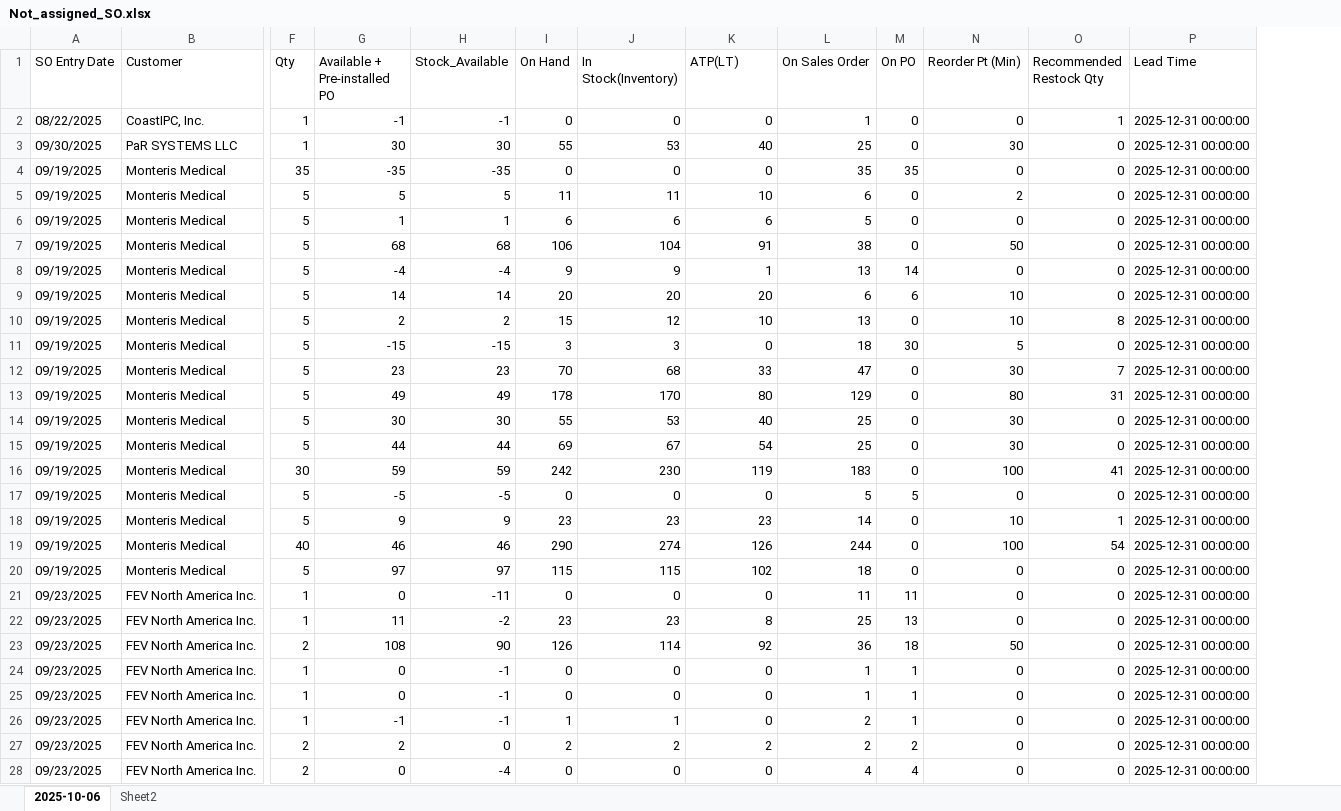
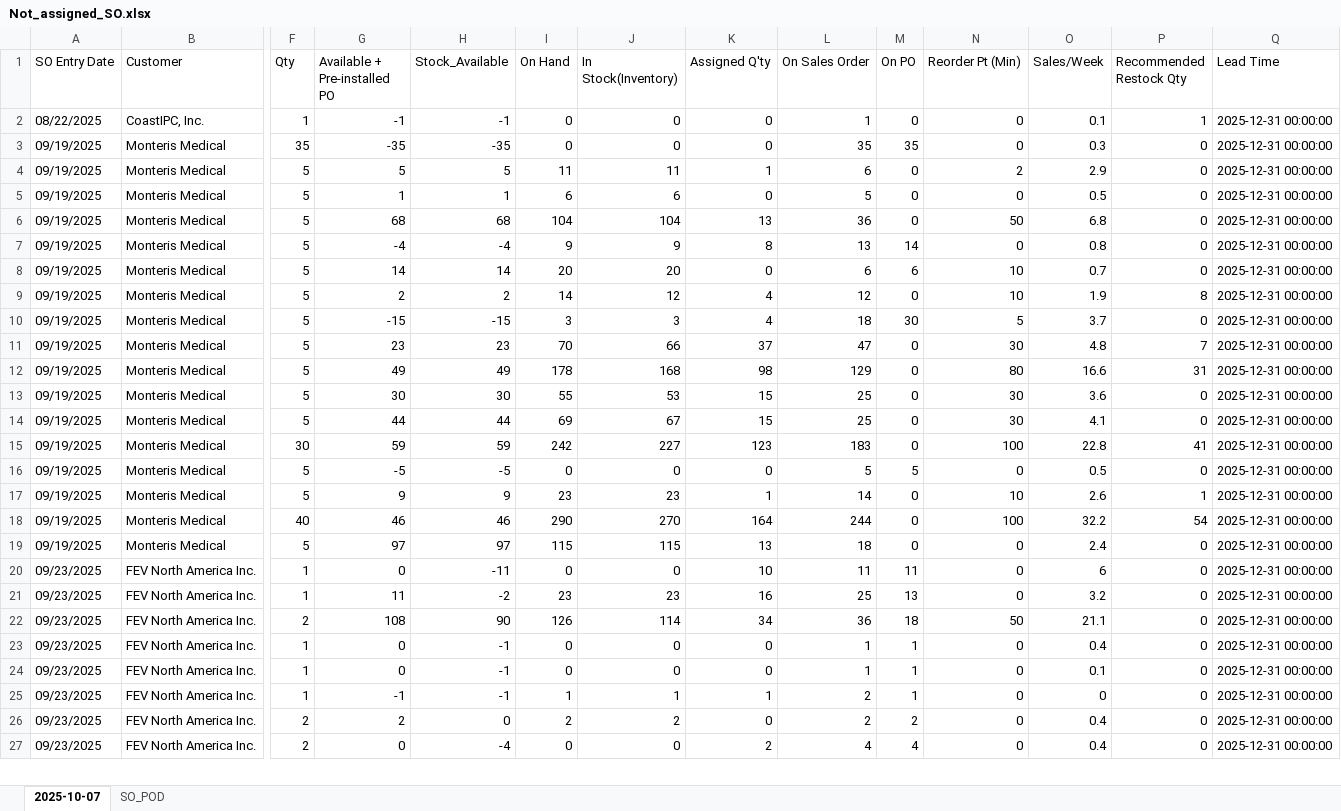
Before and after one commit to playoung2818/ERP_System, an Excel workbook: Not_assigned_SO.xlsx, sheet 2025-10-07, drawn as a sheet; only a part is shown, gaps mark what is left out; values as stored, in another font and other column widths than the file's, no cell formats; removed rows and columns are numbered as before the commit, all else as after; rows hold the shown columns only; the diff covers the shown part only; the diff names each change by its address in the sheet, - before the commit and + after, or states it on an @@ line.

```diff
--- a/Not_assigned_SO.xlsx (sheet 2025-10-07)
+++ b/Not_assigned_SO.xlsx (sheet 2025-10-07)
-sheet tab: 2025-10-06
+sheet tab: 2025-10-07
-sheet tab: Sheet2
+sheet tab: SO_POD
+column O (Sales/Week), rows 2-27: 0.1 | 0.3 | 2.9 | 0.5 | 6.8 | 0.8 | 0.7 | 1.9 | 3.7 | 4.8 | 16.6 | 3.6 | 4.1 | 22.8 | 0.5 | 2.6 | 32.2 | 2.4 | 6 | 3.2 | 21.1 | 0.4 | 0.1 | 0 | 0.4 | 0.4
-K1: ATP(LT)
+K1: Assigned Q'ty
-row 3: 09/30/2025 | PaR SYSTEMS LLC | 1 | 30 | 30 | 55 | 53 | 40 | 25 | 0 | 30 | 0 | 2025-12-31 00:00:00
-K4 (Assigned Q'ty): 10
+K4 (Assigned Q'ty): 1
-K5 (Assigned Q'ty): 6
+K5 (Assigned Q'ty): 0
-I6 (On Hand): 106
+I6 (On Hand): 104
-K6 (Assigned Q'ty): 91
+K6 (Assigned Q'ty): 13
-L6 (On Sales Order): 38
+L6 (On Sales Order): 36
-K7 (Assigned Q'ty): 1
+K7 (Assigned Q'ty): 8
-K8 (Assigned Q'ty): 20
+K8 (Assigned Q'ty): 0
-I9 (On Hand): 15
+I9 (On Hand): 14
-K9 (Assigned Q'ty): 10
+K9 (Assigned Q'ty): 4
-L9 (On Sales Order): 13
+L9 (On Sales Order): 12
-K10 (Assigned Q'ty): 0
+K10 (Assigned Q'ty): 4
-J11 (In Stock(Inventory)): 68
+J11 (In Stock(Inventory)): 66
-K11 (Assigned Q'ty): 33
+K11 (Assigned Q'ty): 37
-J12 (In Stock(Inventory)): 170
+J12 (In Stock(Inventory)): 168
-K12 (Assigned Q'ty): 80
+K12 (Assigned Q'ty): 98
-K13 (Assigned Q'ty): 40
+K13 (Assigned Q'ty): 15
-K14 (Assigned Q'ty): 54
+K14 (Assigned Q'ty): 15
-J15 (In Stock(Inventory)): 230
+J15 (In Stock(Inventory)): 227
-K15 (Assigned Q'ty): 119
+K15 (Assigned Q'ty): 123
-K17 (Assigned Q'ty): 23
+K17 (Assigned Q'ty): 1
-J18 (In Stock(Inventory)): 274
+J18 (In Stock(Inventory)): 270
-K18 (Assigned Q'ty): 126
+K18 (Assigned Q'ty): 164
-K19 (Assigned Q'ty): 102
+K19 (Assigned Q'ty): 13
-K20 (Assigned Q'ty): 0
+K20 (Assigned Q'ty): 10
-K21 (Assigned Q'ty): 8
+K21 (Assigned Q'ty): 16
-K22 (Assigned Q'ty): 92
+K22 (Assigned Q'ty): 34
-K25 (Assigned Q'ty): 0
+K25 (Assigned Q'ty): 1
-K26 (Assigned Q'ty): 2
+K26 (Assigned Q'ty): 0
-K27 (Assigned Q'ty): 0
+K27 (Assigned Q'ty): 2
```
Also changed, not shown: 7 added rows, 20 removed rows and 489 edited cells elsewhere in this sheet, sheet SO_POD, cell formats, 3 other files.
